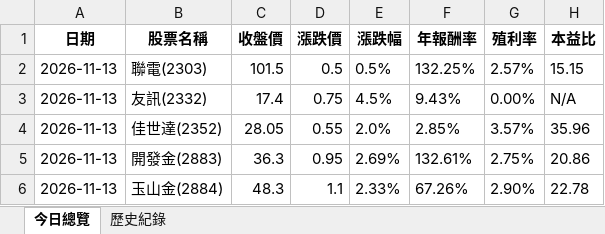
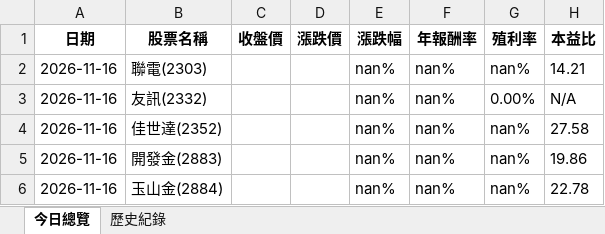
Before and after one commit to lenshen/0050-tracker, an Excel workbook: 0050_history.xlsx, sheet 今日總覽, drawn as a sheet; only a part is shown; values as stored, in another font and other column widths than the file's, no borders; the diff covers the shown part only; the diff names each change by its address in the sheet, - before the commit and + after, or states it on an @@ line.

```diff
--- a/0050_history.xlsx (sheet 今日總覽)
+++ b/0050_history.xlsx (sheet 今日總覽)
-A2:A6 (日期): 2026-11-13
+A2:A6 (日期): 2026-11-16
-C2 (收盤價): 101.5
+C2 (收盤價): (empty)
-D2 (漲跌價): 0.5
+D2 (漲跌價): (empty)
-E2 (漲跌幅): 0.5%
+E2 (漲跌幅): nan%
-F2 (年報酬率): 132.25%
+F2 (年報酬率): nan%
-G2 (殖利率): 2.57%
+G2 (殖利率): nan%
-H2 (本益比): 15.15
+H2 (本益比): 14.21
-C3 (收盤價): 17.4
+C3 (收盤價): (empty)
-D3 (漲跌價): 0.75
+D3 (漲跌價): (empty)
-E3 (漲跌幅): 4.5%
+E3 (漲跌幅): nan%
-F3 (年報酬率): 9.43%
+F3 (年報酬率): nan%
-C4 (收盤價): 28.05
+C4 (收盤價): (empty)
-D4 (漲跌價): 0.55
+D4 (漲跌價): (empty)
-E4 (漲跌幅): 2.0%
+E4 (漲跌幅): nan%
-F4 (年報酬率): 2.85%
+F4 (年報酬率): nan%
-G4 (殖利率): 3.57%
+G4 (殖利率): nan%
-H4 (本益比): 35.96
+H4 (本益比): 27.58
-C5 (收盤價): 36.3
+C5 (收盤價): (empty)
-D5 (漲跌價): 0.95
+D5 (漲跌價): (empty)
-E5 (漲跌幅): 2.69%
+E5 (漲跌幅): nan%
-F5 (年報酬率): 132.61%
+F5 (年報酬率): nan%
-G5 (殖利率): 2.75%
+G5 (殖利率): nan%
-H5 (本益比): 20.86
+H5 (本益比): 19.86
-C6 (收盤價): 48.3
+C6 (收盤價): (empty)
-D6 (漲跌價): 1.1
+D6 (漲跌價): (empty)
-E6 (漲跌幅): 2.33%
+E6 (漲跌幅): nan%
-F6 (年報酬率): 67.26%
+F6 (年報酬率): nan%
-G6 (殖利率): 2.90%
+G6 (殖利率): nan%
```
Also changed, not shown: 40 edited cells elsewhere in this sheet, sheet 歷史紀錄.
